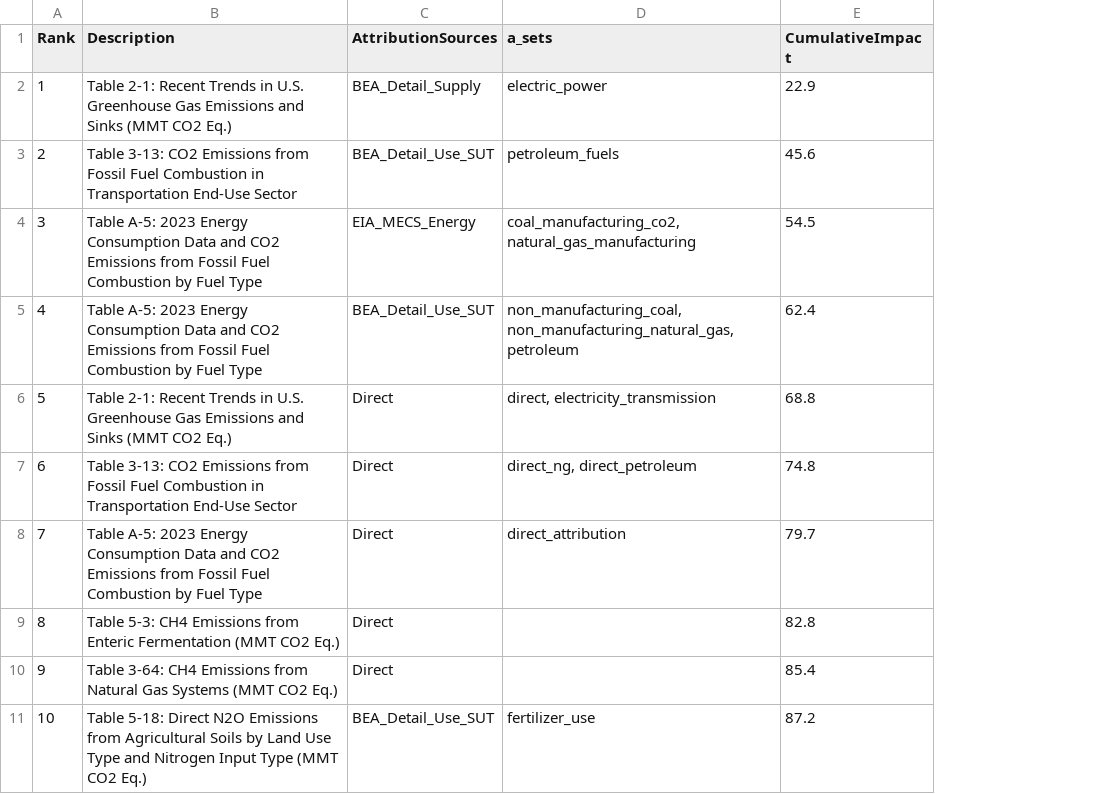
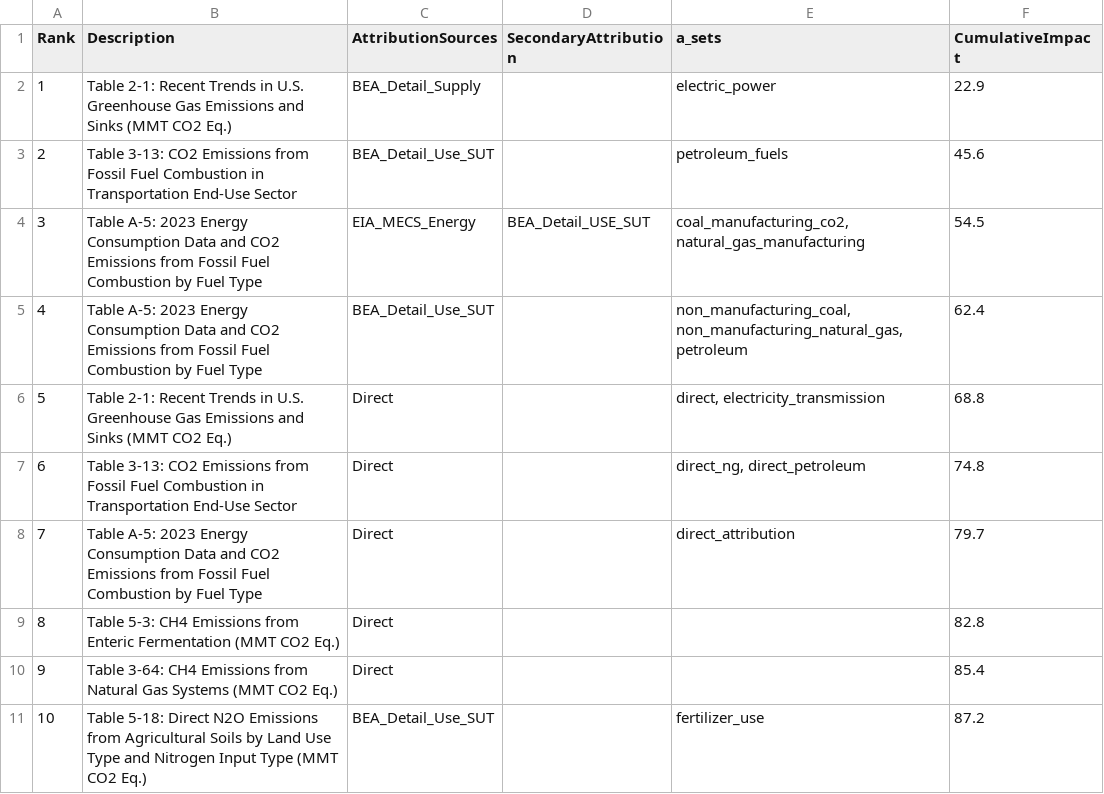
Before and after one commit to cornerstone-data/methods, a CSV file: 27-GHG_sources/useeio_SAM_sources.csv, drawn as a sheet; only a part is shown; the diff names each change by its address in the sheet, - before the commit and + after, or states it on an @@ line.

Commit message:
add secondary attribution sources

```diff
--- a/27-GHG_sources/useeio_SAM_sources.csv
+++ b/27-GHG_sources/useeio_SAM_sources.csv
+column D (SecondaryAttribution), row 4: BEA_Detail_USE_SUT
```
Also changed, not shown: 1 other file.
